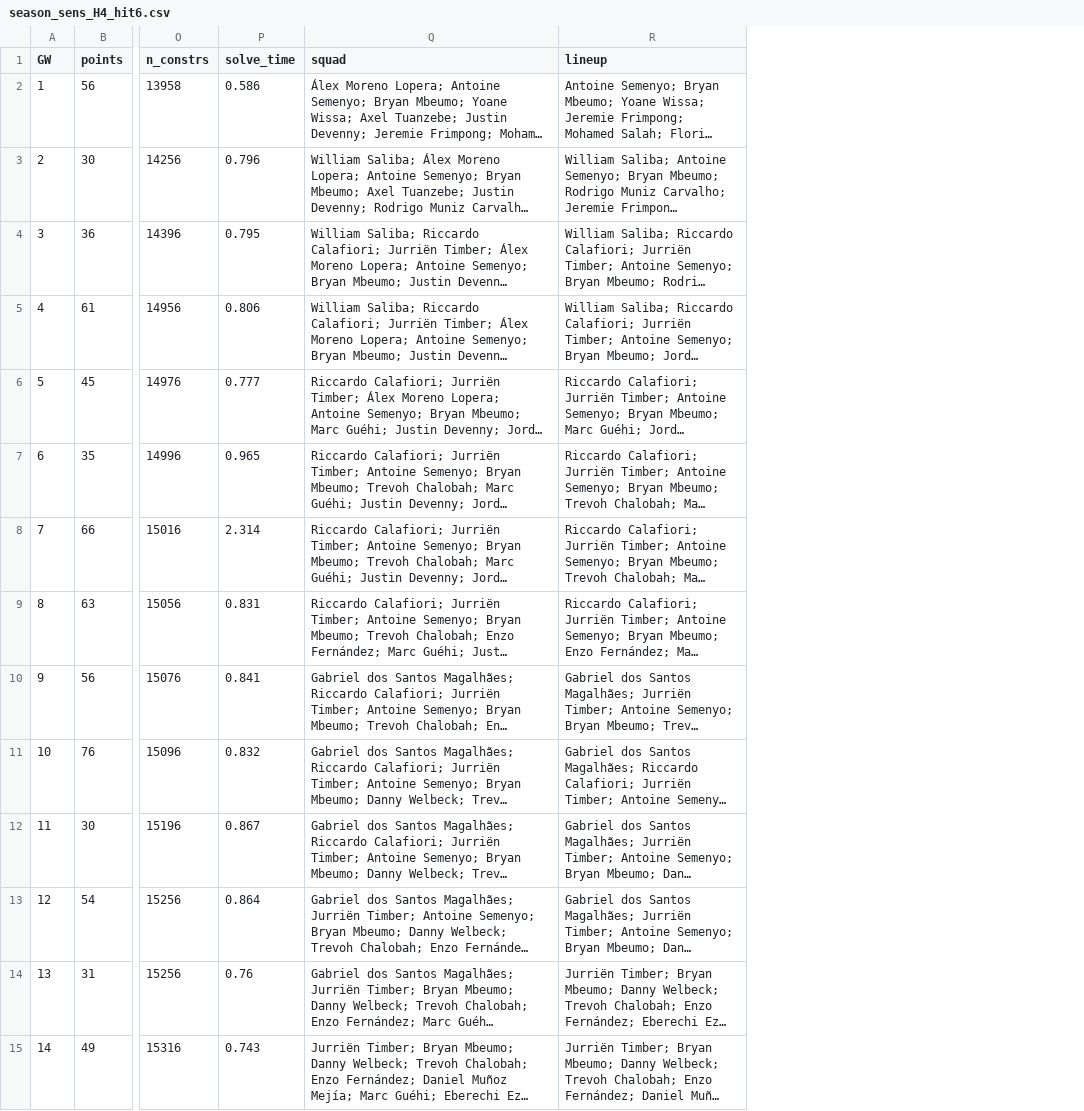
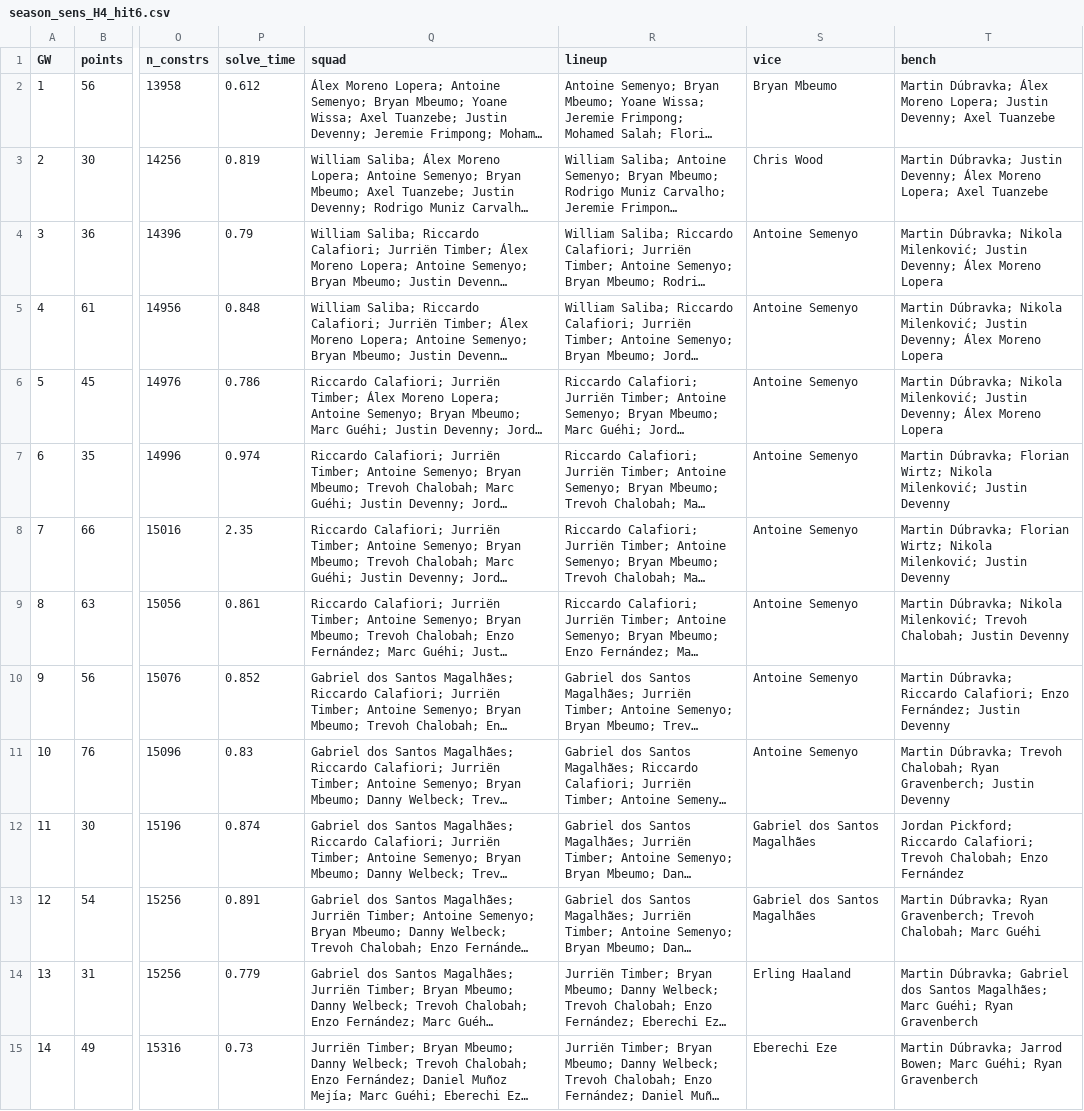
Before and after one commit to whwlgkqjxm/ISE3230-Group5-FPL, a CSV file: results/season_sens_H4_hit6.csv, drawn as a sheet; only a part is shown, gaps mark what is left out; long unchanged cells end in …; the diff covers the shown part only; the diff names each change by its address in the sheet, - before the commit and + after, or states it on an @@ line.

```diff
--- a/results/season_sens_H4_hit6.csv
+++ b/results/season_sens_H4_hit6.csv
+column S (vice), rows 2-15: Bryan Mbeumo | Chris Wood | Antoine Semenyo | Antoine Semenyo | Antoine Semenyo | Antoine Semenyo | Antoine Semenyo | Antoine Semenyo | Antoine Semenyo | Antoine Semenyo | Gabriel dos Santos Magalhães | Gabriel dos Santos Magalhães | Erling Haaland | Eberechi Eze
+column T (bench), rows 2-15: Martin Dúbravka; Álex Moreno Lopera; Justin Devenny; Axel Tuanzebe | Martin Dúbravka; Justin Devenny; Álex Moreno Lopera; Axel Tuanzebe | Martin Dúbravka; Nikola Milenković; Justin Devenny; Álex Moreno Lopera | Martin Dúbravka; Nikola Milenković; Justin Devenny; Álex Moreno Lopera | Martin Dúbravka; Nikola Milenković; Justin Devenny; Álex Moreno Lopera | Martin Dúbravka; Florian Wirtz; Nikola Milenković; Justin Devenny | Martin Dúbravka; Florian Wirtz; Nikola Milenković; Justin Devenny | Martin Dúbravka; Nikola Milenković; Trevoh Chalobah; Justin Devenny | Martin Dúbravka; Riccardo Calafiori; Enzo Fernández; Justin Devenny | Martin Dúbravka; Trevoh Chalobah; Ryan Gravenberch; Justin Devenny | Jordan Pickford; Riccardo Calafiori; Trevoh Chalobah; Enzo Fernández | Martin Dúbravka; Ryan Gravenberch; Trevoh Chalobah; Marc Guéhi | Martin Dúbravka; Gabriel dos Santos Magalhães; Marc Guéhi; Ryan Gravenberch | Martin Dúbravka; Jarrod Bowen; Marc Guéhi; Ryan Gravenberch
-P2 (solve_time): 0.586
+P2 (solve_time): 0.612
-P3 (solve_time): 0.796
+P3 (solve_time): 0.819
-P4 (solve_time): 0.795
+P4 (solve_time): 0.79
-P5 (solve_time): 0.806
+P5 (solve_time): 0.848
-P6 (solve_time): 0.777
+P6 (solve_time): 0.786
-P7 (solve_time): 0.965
+P7 (solve_time): 0.974
-P8 (solve_time): 2.314
+P8 (solve_time): 2.35
-P9 (solve_time): 0.831
+P9 (solve_time): 0.861
-P10 (solve_time): 0.841
+P10 (solve_time): 0.852
-P11 (solve_time): 0.832
+P11 (solve_time): 0.83
-P12 (solve_time): 0.867
+P12 (solve_time): 0.874
-P13 (solve_time): 0.864
+P13 (solve_time): 0.891
-P14 (solve_time): 0.76
+P14 (solve_time): 0.779
-P15 (solve_time): 0.743
+P15 (solve_time): 0.73
```
Also changed, not shown: 24 edited cells elsewhere in this file, results/season_perfect_H3.csv, results/season_sens_H2_hit8.csv, 28 other files.
